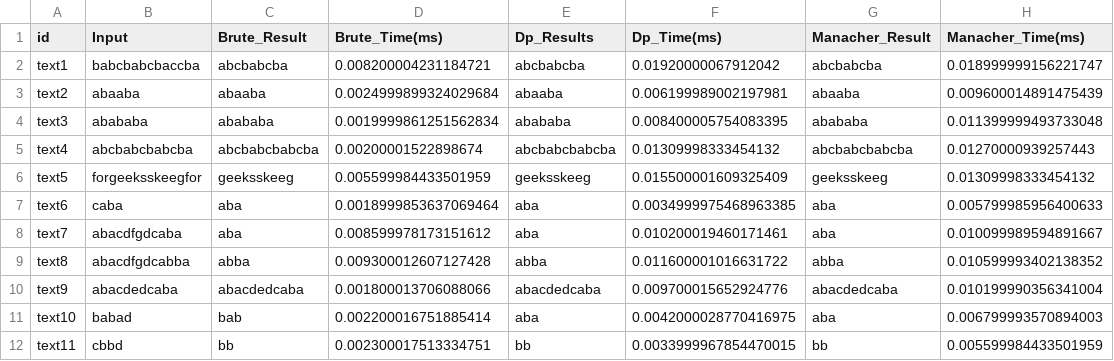
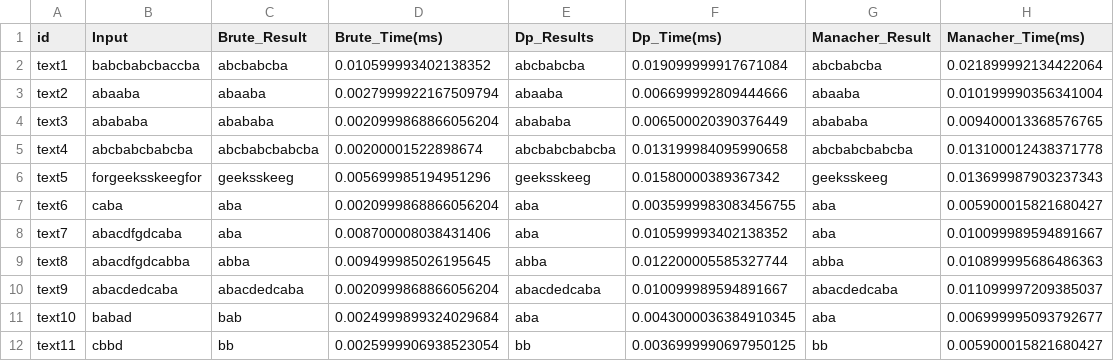
Before and after one commit to sinsus13/Longest-Palindromic-Substring, a CSV file: result.csv, drawn as a sheet; only a part is shown; the diff covers the shown part only.

```diff
--- a/result.csv
+++ b/result.csv
@@ -1,12 +1,12 @@
 id,Input,Brute_Result,Brute_Time(ms),Dp_Results,Dp_Time(ms),Manacher_Result,Manacher_Time(ms)
-text1, babcbabcbaccba,abcbabcba,0.008200004231184721,abcbabcba,0.01920000067912042,abcbabcba,0.018999999156221747
-text2, abaaba,abaaba,0.0024999899324029684,abaaba,0.006199989002197981,abaaba,0.009600014891475439
-text3, abababa,abababa,0.0019999861251562834,abababa,0.008400005754083395,abababa,0.011399999493733048
-text4, abcbabcbabcba,abcbabcbabcba,0.00200001522898674,abcbabcbabcba,0.01309998333454132,abcbabcbabcba,0.01270000939257443
-text5, forgeeksskeegfor,geeksskeeg,0.005599984433501959,geeksskeeg,0.015500001609325409,geeksskeeg,0.01309998333454132
-text6, caba,aba,0.0018999853637069464,aba,0.0034999975468963385,aba,0.005799985956400633
-text7, abacdfgdcaba,aba,0.008599978173151612,aba,0.010200019460171461,aba,0.010099989594891667
-text8, abacdfgdcabba,abba,0.009300012607127428,abba,0.011600001016631722,abba,0.010599993402138352
-text9, abacdedcaba,abacdedcaba,0.001800013706088066,abacdedcaba,0.009700015652924776,abacdedcaba,0.010199990356341004
-text10, babad,bab,0.002200016751885414,aba,0.0042000028770416975,aba,0.006799993570894003
-text11, cbbd,bb,0.002300017513334751,bb,0.0033999967854470015,bb,0.005599984433501959
+text1, babcbabcbaccba,abcbabcba,0.010599993402138352,abcbabcba,0.019099999917671084,abcbabcba,0.021899992134422064
+text2, abaaba,abaaba,0.0027999922167509794,abaaba,0.006699992809444666,abaaba,0.010199990356341004
+text3, abababa,abababa,0.0020999868866056204,abababa,0.006500020390376449,abababa,0.009400013368576765
+text4, abcbabcbabcba,abcbabcbabcba,0.00200001522898674,abcbabcbabcba,0.013199984095990658,abcbabcbabcba,0.013100012438371778
+text5, forgeeksskeegfor,geeksskeeg,0.005699985194951296,geeksskeeg,0.01580000389367342,geeksskeeg,0.013699987903237343
+text6, caba,aba,0.0020999868866056204,aba,0.0035999983083456755,aba,0.005900015821680427
+text7, abacdfgdcaba,aba,0.008700008038431406,aba,0.010599993402138352,aba,0.010099989594891667
+text8, abacdfgdcabba,abba,0.009499985026195645,abba,0.012200005585327744,abba,0.010899995686486363
+text9, abacdedcaba,abacdedcaba,0.0020999868866056204,abacdedcaba,0.010099989594891667,abacdedcaba,0.011099997209385037
+text10, babad,bab,0.0024999899324029684,aba,0.0043000036384910345,aba,0.006999995093792677
+text11, cbbd,bb,0.0025999906938523054,bb,0.0036999990697950125,bb,0.005900015821680427
```
Also changed, not shown: 50 edited cells elsewhere in this file, 2 other files.
